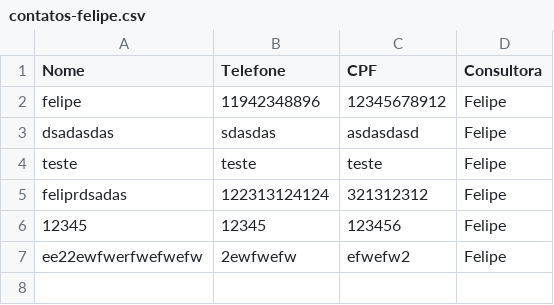
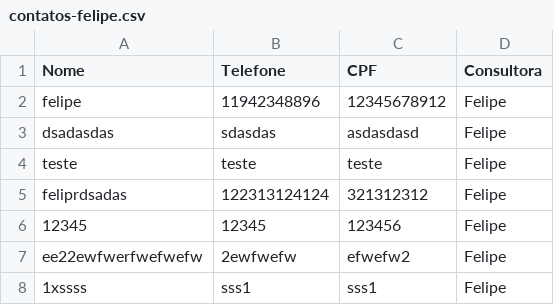
Before and after one commit to sousas2ds/Contatos, a CSV file: contatos-felipe.csv, drawn as a sheet.

Commit message:
Atualizando contatos-felipe.csv

```diff
--- a/contatos-felipe.csv
+++ b/contatos-felipe.csv
@@ -7 +7,2 @@ feliprdsadas;122313124124;321312312;Felipe;
 ee22ewfwerfwefwefw;2ewfwefw;efwefw2;Felipe
+1xssss;sss1;sss1;Felipe
```
